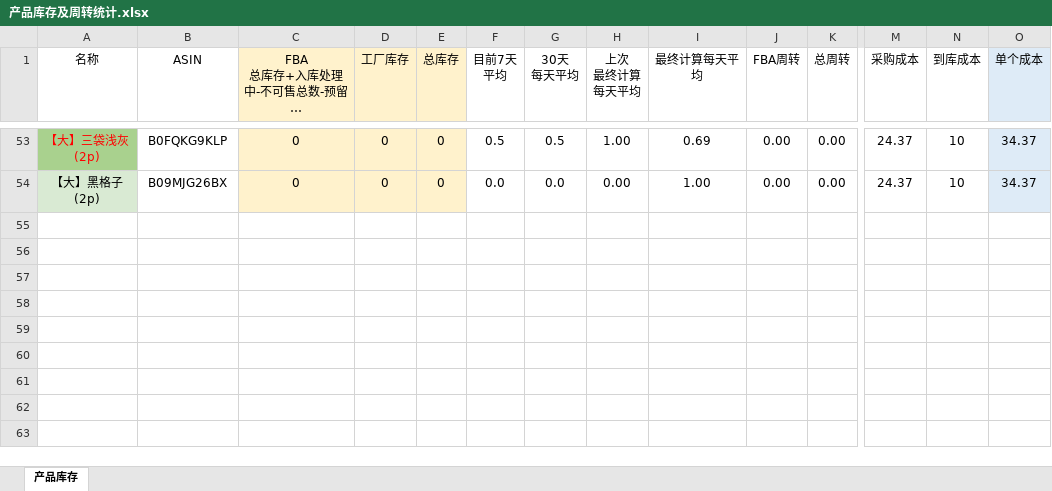
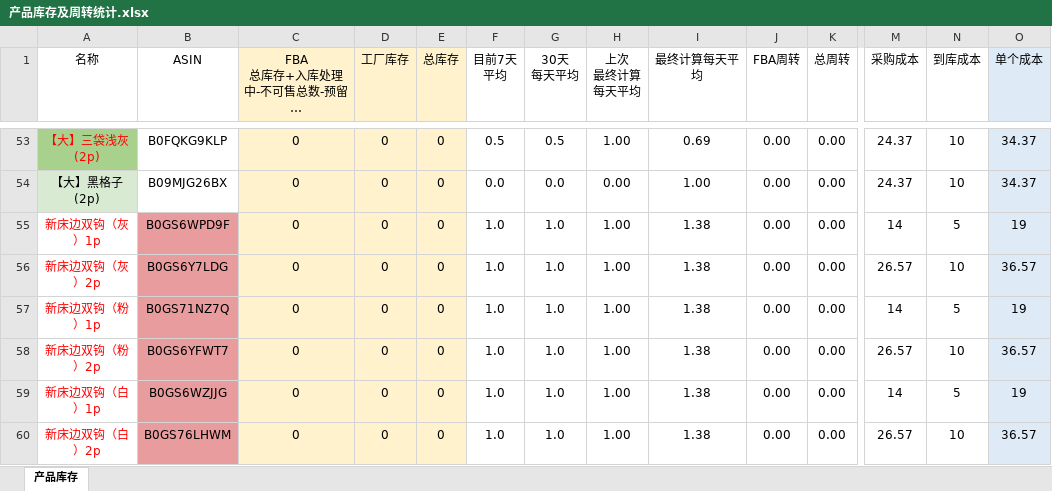
Before and after one commit to bang919/KanrichuAnlytics, an Excel workbook: dist/产品库存及周转统计.xlsx, sheet 产品库存, drawn as a sheet; only a part is shown, gaps mark what is left out; long unchanged cells end in …; values as stored, in another font and other column widths than the file's, no borders; conditional formats not drawn; rows hold the shown columns only; the diff names each change by its address in the sheet, - before the commit and + after, or states it on an @@ line.

Commit message:
Update product inventory turnover sheet

```diff
--- a/dist/产品库存及周转统计.xlsx (sheet 产品库存)
+++ b/dist/产品库存及周转统计.xlsx (sheet 产品库存)
+row 55: 新床边双钩（灰）1p | B0GS6WPD9F | 0 | 0 | 0 | 1.0 | 1.0 | 1.00 | 1.38 | 0.00 | 0.00 | 14 | 5 | 19
+row 56: 新床边双钩（灰）2p | B0GS6Y7LDG | 0 | 0 | 0 | 1.0 | 1.0 | 1.00 | 1.38 | 0.00 | 0.00 | 26.57 | 10 | 36.57
+row 57: 新床边双钩（粉）1p | B0GS71NZ7Q | 0 | 0 | 0 | 1.0 | 1.0 | 1.00 | 1.38 | 0.00 | 0.00 | 14 | 5 | 19
+row 58: 新床边双钩（粉）2p | B0GS6YFWT7 | 0 | 0 | 0 | 1.0 | 1.0 | 1.00 | 1.38 | 0.00 | 0.00 | 26.57 | 10 | 36.57
+row 59: 新床边双钩（白）1p | B0GS6WZJJG | 0 | 0 | 0 | 1.0 | 1.0 | 1.00 | 1.38 | 0.00 | 0.00 | 14 | 5 | 19
+row 60: 新床边双钩（白）2p | B0GS76LHWM | 0 | 0 | 0 | 1.0 | 1.0 | 1.00 | 1.38 | 0.00 | 0.00 | 26.57 | 10 | 36.57
```
